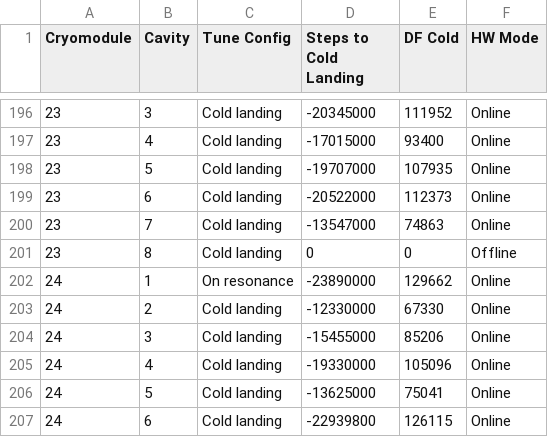
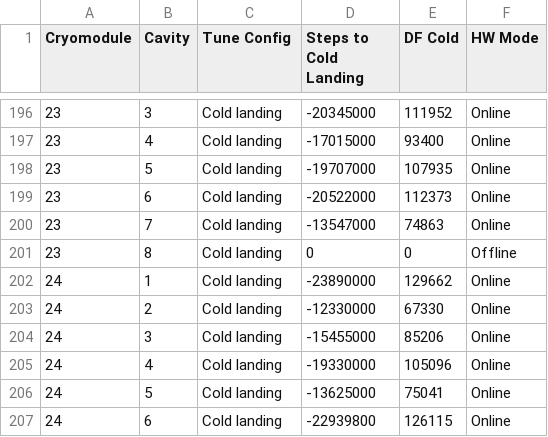
Before and after one commit to slaclab/cavityParking, a CSV file: cavity_status.csv, drawn as a sheet; only a part is shown, gaps mark what is left out; the diff names each change by its address in the sheet, - before the commit and + after, or states it on an @@ line.

Commit message:
updating cavity status record

```diff
--- a/cavity_status.csv
+++ b/cavity_status.csv
-C202 (Tune Config): On resonance
+C202 (Tune Config): Cold landing
```
